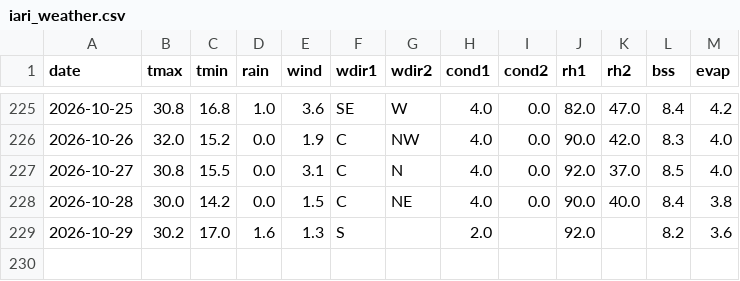
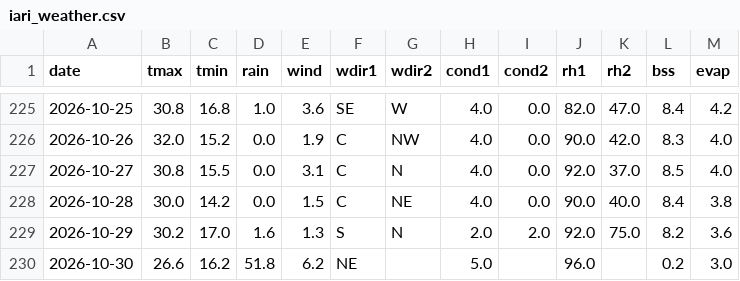
Before and after one commit to rameshram96/iari_weather_data, a CSV file: data/iari_weather.csv, drawn as a sheet; only a part is shown, gaps mark what is left out.

```diff
--- a/data/iari_weather.csv
+++ b/data/iari_weather.csv
@@ -228,2 +228,3 @@ date,tmax,tmin,rain,wind,wdir1,wdir2,cond1,cond2,rh1,rh2,bss,evap
 2026-10-28,30.0,14.2,0.0,1.5,C,NE,4.0,0.0,90.0,40.0,8.4,3.8
-2026-10-29,30.2,17.0,1.6,1.3,S,,2.0,,92.0,,8.2,3.6
+2026-10-29,30.2,17.0,1.6,1.3,S,N,2.0,2.0,92.0,75.0,8.2,3.6
+2026-10-30,26.6,16.2,51.8,6.2,NE,,5.0,,96.0,,0.2,3.0
```
Also changed, not shown: data/monthly_rainfall.csv, 1 other file.
